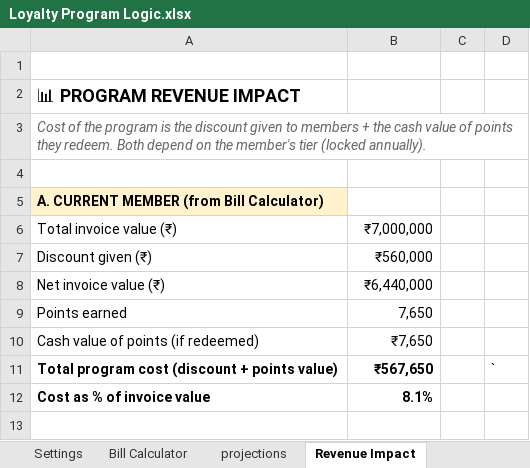
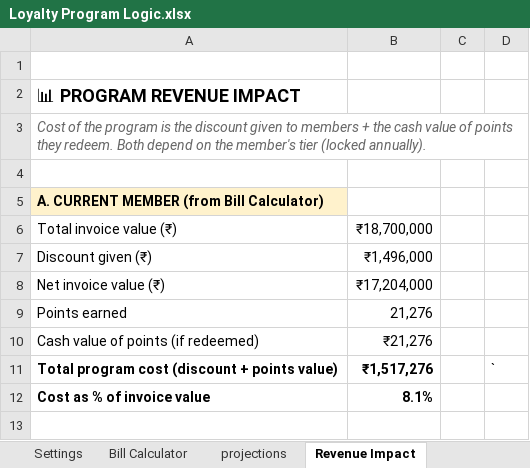
Before and after one commit to JustVishan/Loyalty-Program, an Excel workbook: Document/Loyalty Program Logic.xlsx, sheet Revenue Impact, drawn as a sheet; only a part is shown; values as stored, in another font and other column widths than the file's, no borders; the diff names each change by its address in the sheet, - before the commit and + after, or states it on an @@ line.

```diff
--- a/Document/Loyalty Program Logic.xlsx (sheet Revenue Impact)
+++ b/Document/Loyalty Program Logic.xlsx (sheet Revenue Impact)
-B6: ₹7,000,000
+B6: ₹18,700,000
-B7: ₹560,000
+B7: ₹1,496,000
-B8: ₹6,440,000
+B8: ₹17,204,000
-B9: 7,650
+B9: 21,276
-B10: ₹7,650
+B10: ₹21,276
-B11: ₹567,650
+B11: ₹1,517,276
```
Also changed, not shown: sheet Bill Calculator, formulas that keep their value, 1 other file.
